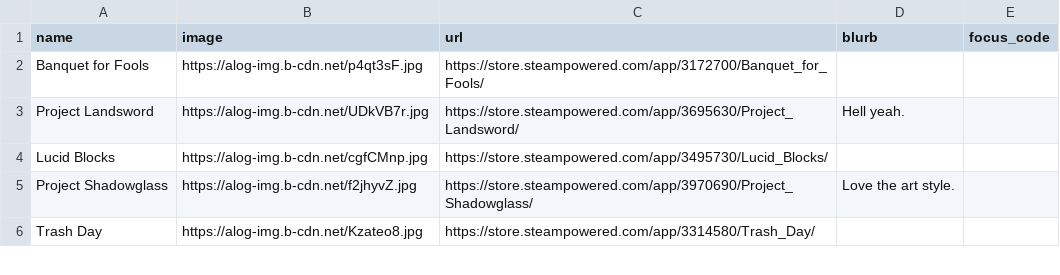
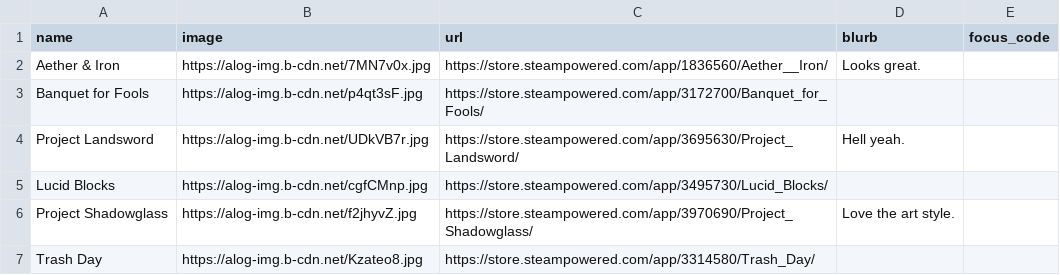
Before and after one commit to RaycatWhoDat/games-list, a CSV file: public/games.csv, drawn as a sheet; only a part is shown; the diff names each change by its address in the sheet, - before the commit and + after, or states it on an @@ line.

Commit message:
Update games.csv

```diff
--- a/public/games.csv
+++ b/public/games.csv
+row 2: Aether & Iron | https://alog-img.b-cdn.net/7MN7v0x.jpg | https://store.steampowered.com/app/1836560/Aether__Iron/ | Looks great.
```
